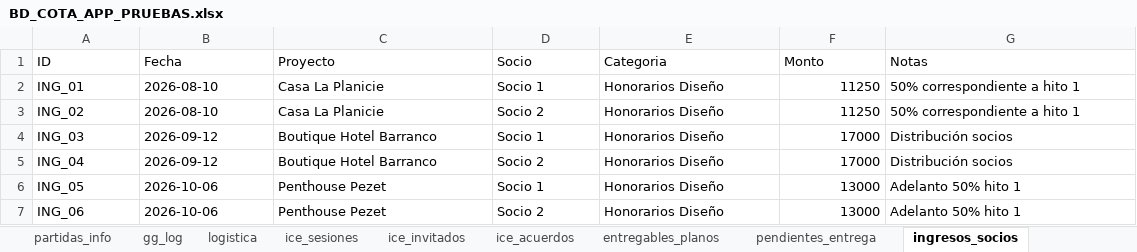
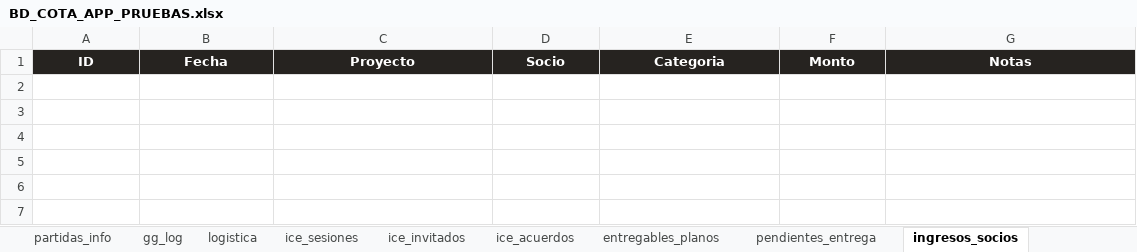
Before and after one commit to Cota-App-Project-Design-Management/cota-app, an Excel workbook: BD_COTA_APP_PRUEBAS.xlsx, sheet ingresos_socios, drawn as a sheet; values as stored, in another font and other column widths than the file's, no borders; the diff names each change by its address in the sheet, - before the commit and + after, or states it on an @@ line.

```diff
--- a/BD_COTA_APP_PRUEBAS.xlsx (sheet ingresos_socios)
+++ b/BD_COTA_APP_PRUEBAS.xlsx (sheet ingresos_socios)
@@ A1:G1 fill: none → #262320, bold: off → on, text colour: black → #FFFFFF, alignment: left → center @@
-row 2: ING_01 | 2026-08-10 | Casa La Planicie | Socio 1 | Honorarios Diseño | 11250 | 50% correspondiente a hito 1
-row 3: ING_02 | 2026-08-10 | Casa La Planicie | Socio 2 | Honorarios Diseño | 11250 | 50% correspondiente a hito 1
-row 4: ING_03 | 2026-09-12 | Boutique Hotel Barranco | Socio 1 | Honorarios Diseño | 17000 | Distribución socios
-row 5: ING_04 | 2026-09-12 | Boutique Hotel Barranco | Socio 2 | Honorarios Diseño | 17000 | Distribución socios
-row 6: ING_05 | 2026-10-06 | Penthouse Pezet | Socio 1 | Honorarios Diseño | 13000 | Adelanto 50% hito 1
-row 7: ING_06 | 2026-10-06 | Penthouse Pezet | Socio 2 | Honorarios Diseño | 13000 | Adelanto 50% hito 1
```
Also changed, not shown: sheet fases, sheet tasks, sheet materiales, sheet cobros, sheet proyectos, sheet partidas_info, 13 more sheets, 1 other file.
